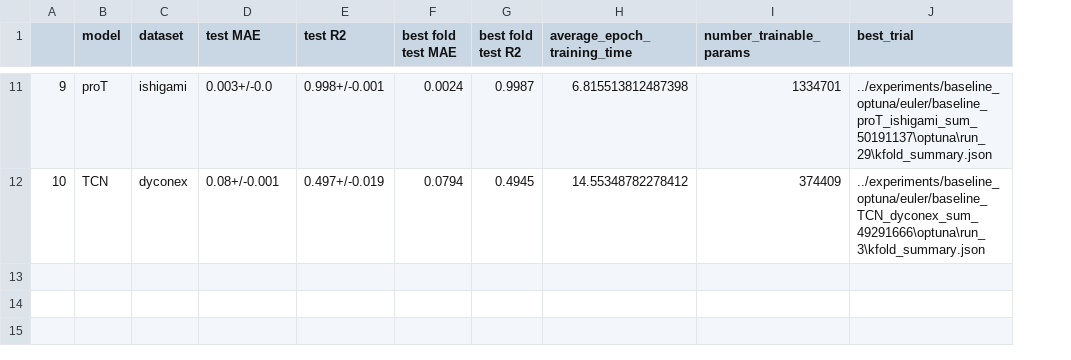
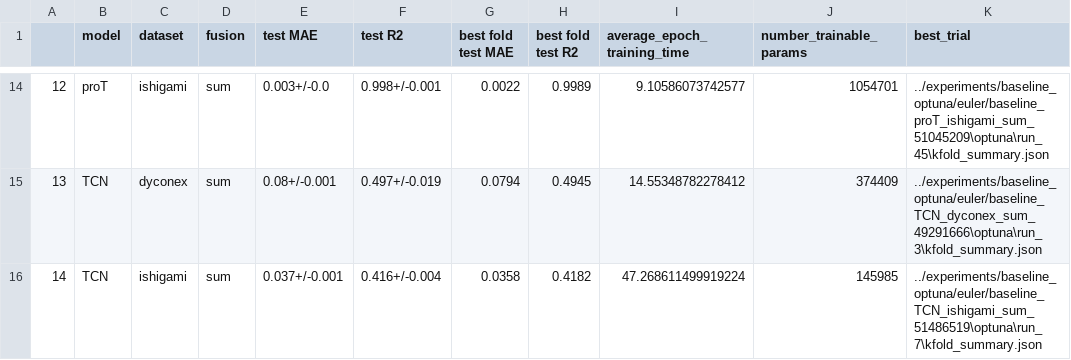
Before and after one commit to scipi1/proT, a CSV file: notebooks/output/baseline_results.csv, drawn as a sheet; only a part is shown, gaps mark what is left out; addresses are those after the commit; the diff covers the shown part only; the diff names each change by its address in the sheet, - before the commit and + after, or states it on an @@ line.

```diff
--- a/notebooks/output/baseline_results.csv
+++ b/notebooks/output/baseline_results.csv
+column D (fusion), rows 14-15: sum | sum
@@ column A renumbered between rows 9 and 15 @@
-G14 (best fold test MAE): 0.0024
+G14 (best fold test MAE): 0.0022
-H14 (best fold test R2): 0.9987
+H14 (best fold test R2): 0.9989
-I14 (average_epoch_training_time): 6.815513812487398
+I14 (average_epoch_training_time): 9.10586073742577
-J14 (number_trainable_params): 1334701
+J14 (number_trainable_params): 1054701
-K14 (best_trial): ../experiments/baseline_optuna/euler/baseline_proT_ishigami_sum_50191137\optuna\run_29\kfold_summary.json
+K14 (best_trial): ../experiments/baseline_optuna/euler/baseline_proT_ishigami_sum_51045209\optuna\run_45\kfold_summary.json
+row 16: 14 | TCN | ishigami | sum | 0.037+/-0.001 | 0.416+/-0.004 | 0.0358 | 0.4182 | 47.268611499919224 | 145985 | ../experiments/baseline_optuna/euler/baseline_TCN_ishigami_sum_51486519\optuna\run_7\kfold_summary.json
```
Also changed, not shown: 3 added rows and 26 edited cells elsewhere in this file, 44 other files.
